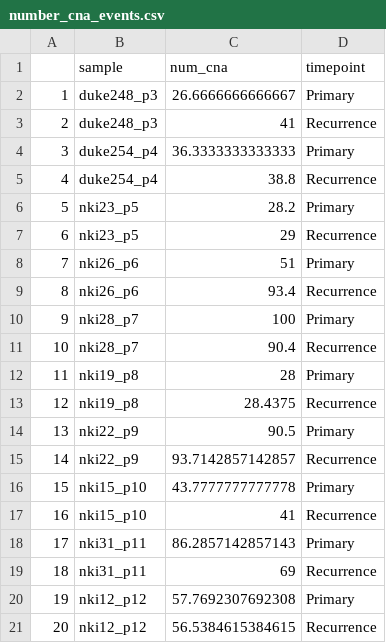
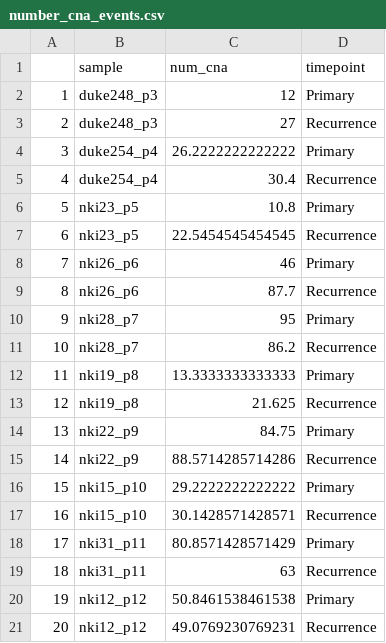
Before and after one commit to navinlabcode/Arc-well, a CSV file: metrics/number_cna_events.csv, drawn as a sheet.

Commit message:
Add files via upload

```diff
--- a/metrics/number_cna_events.csv
+++ b/metrics/number_cna_events.csv
@@ -1,21 +1,21 @@
 "","sample","num_cna","timepoint"
-"1","duke248_p3","26.6666666666667","Primary"
-"2","duke248_p3","41","Recurrence"
-"3","duke254_p4","36.3333333333333","Primary"
-"4","duke254_p4","38.8","Recurrence"
-"5","nki23_p5","28.2","Primary"
-"6","nki23_p5","29","Recurrence"
-"7","nki26_p6","51","Primary"
-"8","nki26_p6","93.4","Recurrence"
-"9","nki28_p7","100","Primary"
-"10","nki28_p7","90.4","Recurrence"
-"11","nki19_p8","28","Primary"
-"12","nki19_p8","28.4375","Recurrence"
-"13","nki22_p9","90.5","Primary"
-"14","nki22_p9","93.7142857142857","Recurrence"
-"15","nki15_p10","43.7777777777778","Primary"
-"16","nki15_p10","41","Recurrence"
-"17","nki31_p11","86.2857142857143","Primary"
-"18","nki31_p11","69","Recurrence"
-"19","nki12_p12","57.7692307692308","Primary"
-"20","nki12_p12","56.5384615384615","Recurrence"
+"1","duke248_p3","12","Primary"
+"2","duke248_p3","27","Recurrence"
+"3","duke254_p4","26.2222222222222","Primary"
+"4","duke254_p4","30.4","Recurrence"
+"5","nki23_p5","10.8","Primary"
+"6","nki23_p5","22.5454545454545","Recurrence"
+"7","nki26_p6","46","Primary"
+"8","nki26_p6","87.7","Recurrence"
+"9","nki28_p7","95","Primary"
+"10","nki28_p7","86.2","Recurrence"
+"11","nki19_p8","13.3333333333333","Primary"
+"12","nki19_p8","21.625","Recurrence"
+"13","nki22_p9","84.75","Primary"
+"14","nki22_p9","88.5714285714286","Recurrence"
+"15","nki15_p10","29.2222222222222","Primary"
+"16","nki15_p10","30.1428571428571","Recurrence"
+"17","nki31_p11","80.8571428571429","Primary"
+"18","nki31_p11","63","Recurrence"
+"19","nki12_p12","50.8461538461538","Primary"
+"20","nki12_p12","49.0769230769231","Recurrence"
```
